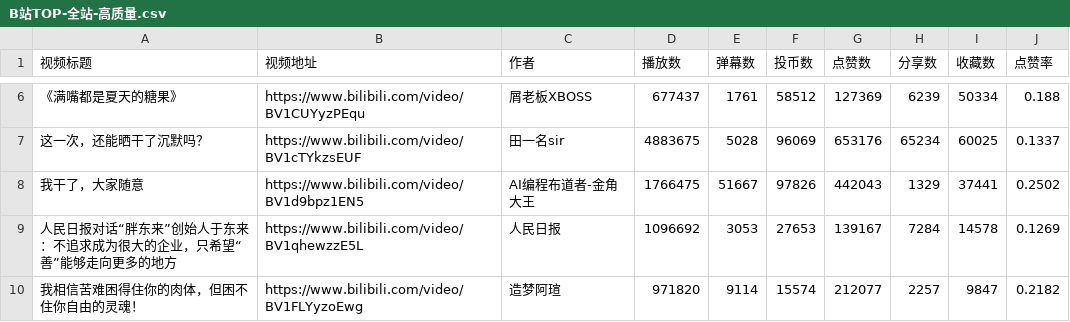
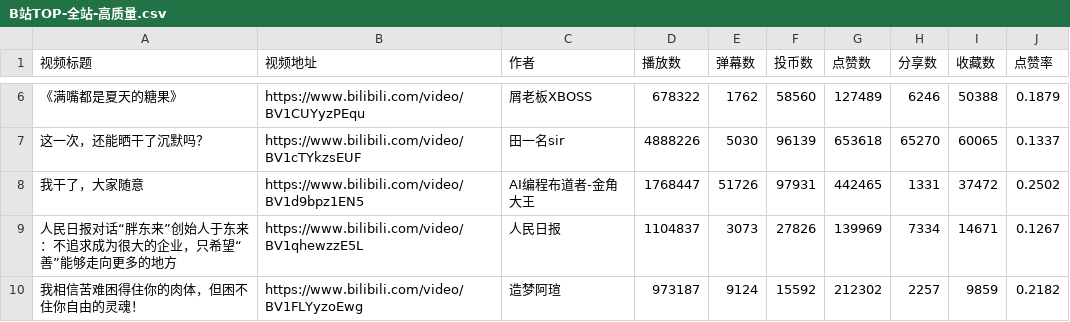
Before and after one commit to Qlalq/High_quality_Bilibili, a CSV file: data/B站TOP-全站-高质量.csv, drawn as a sheet; only a part is shown, gaps mark what is left out; the diff covers the shown part only.

```diff
--- a/data/B站TOP-全站-高质量.csv
+++ b/data/B站TOP-全站-高质量.csv
@@ -6,5 +6,5 @@
-《满嘴都是夏天的糖果》,https://www.bilibili.com/video/BV1CUYyzPEqu,屑老板XBOSS,677437,1761,58512,127369,6239,50334,0.188
-这一次，还能晒干了沉默吗？,https://www.bilibili.com/video/BV1cTYkzsEUF,田一名sir,4883675,5028,96069,653176,65234,60025,0.1337
-我干了，大家随意,https://www.bilibili.com/video/BV1d9bpz1EN5,AI编程布道者-金角大王,1766475,51667,97826,442043,1329,37441,0.2502
-人民日报对话“胖东来”创始人于东来：不追求成为很大的企业，只希望“善”能够走向更多的地方,https://www.bilibili.com/video/BV1qhewzzE5L,人民日报,1096692,3053,27653,139167,7284,14578,0.1269
-我相信苦难困得住你的肉体，但困不住你自由的灵魂！,https://www.bilibili.com/video/BV1FLYyzoEwg,造梦阿瑄,971820,9114,15574,212077,2257,9847,0.2182
+《满嘴都是夏天的糖果》,https://www.bilibili.com/video/BV1CUYyzPEqu,屑老板XBOSS,678322,1762,58560,127489,6246,50388,0.1879
+这一次，还能晒干了沉默吗？,https://www.bilibili.com/video/BV1cTYkzsEUF,田一名sir,4888226,5030,96139,653618,65270,60065,0.1337
+我干了，大家随意,https://www.bilibili.com/video/BV1d9bpz1EN5,AI编程布道者-金角大王,1768447,51726,97931,442465,1331,37472,0.2502
+人民日报对话“胖东来”创始人于东来：不追求成为很大的企业，只希望“善”能够走向更多的地方,https://www.bilibili.com/video/BV1qhewzzE5L,人民日报,1104837,3073,27826,139969,7334,14671,0.1267
+我相信苦难困得住你的肉体，但困不住你自由的灵魂！,https://www.bilibili.com/video/BV1FLYyzoEwg,造梦阿瑄,973187,9124,15592,212302,2257,9859,0.2182
```
Also changed, not shown: 34 edited cells elsewhere in this file, 20 other files.
